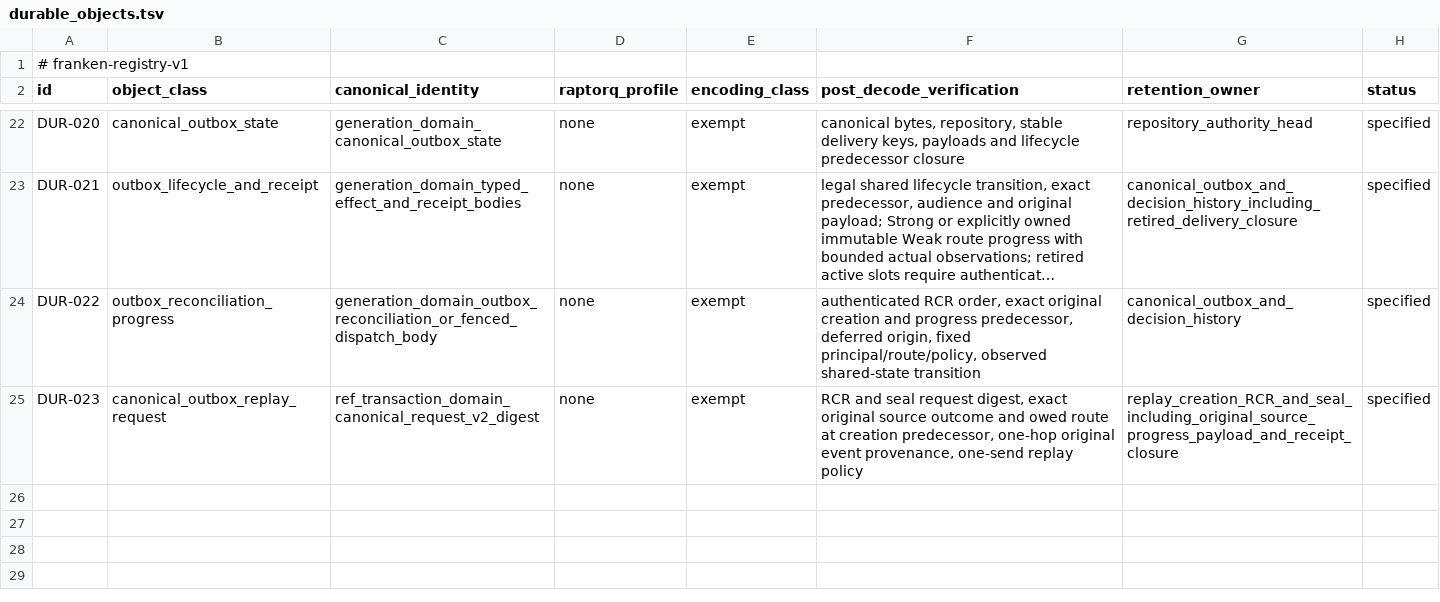
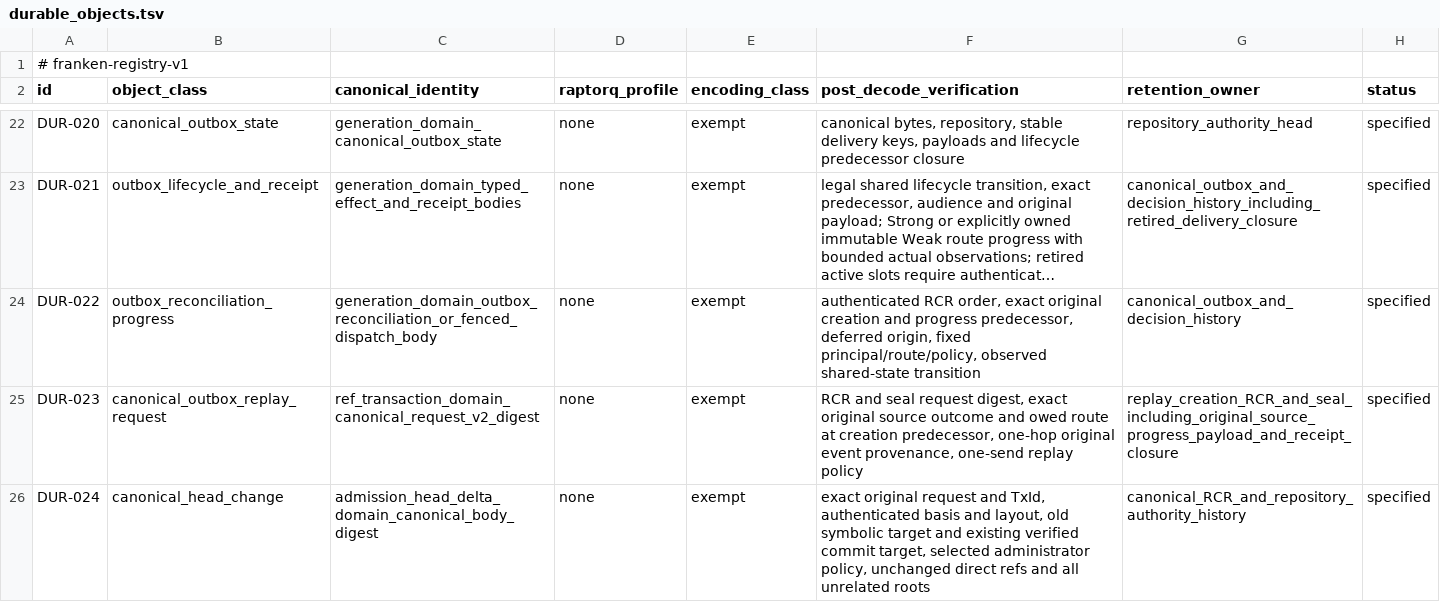
Before and after one commit to Dicklesworthstone/frankengit, a TSV file: registries/durable_objects.tsv, drawn as a sheet; only a part is shown, gaps mark what is left out; long unchanged cells end in …; the diff names each change by its address in the sheet, - before the commit and + after, or states it on an @@ line.

```diff
--- a/registries/durable_objects.tsv
+++ b/registries/durable_objects.tsv
+row 26: DUR-024 | canonical_head_change | admission_head_delta_domain_canonical_body_digest | none | exempt | exact original request and TxId, authenticated basis and layout, old symbolic target and existing verified commit target, selected administrator policy, unchanged direct refs and all unrelated roots | canonical_RCR_and_repository_authority_history | specified
```
Also changed, not shown: crates/fgit-admission/canonical-bodies.tsv, 17 other files.
